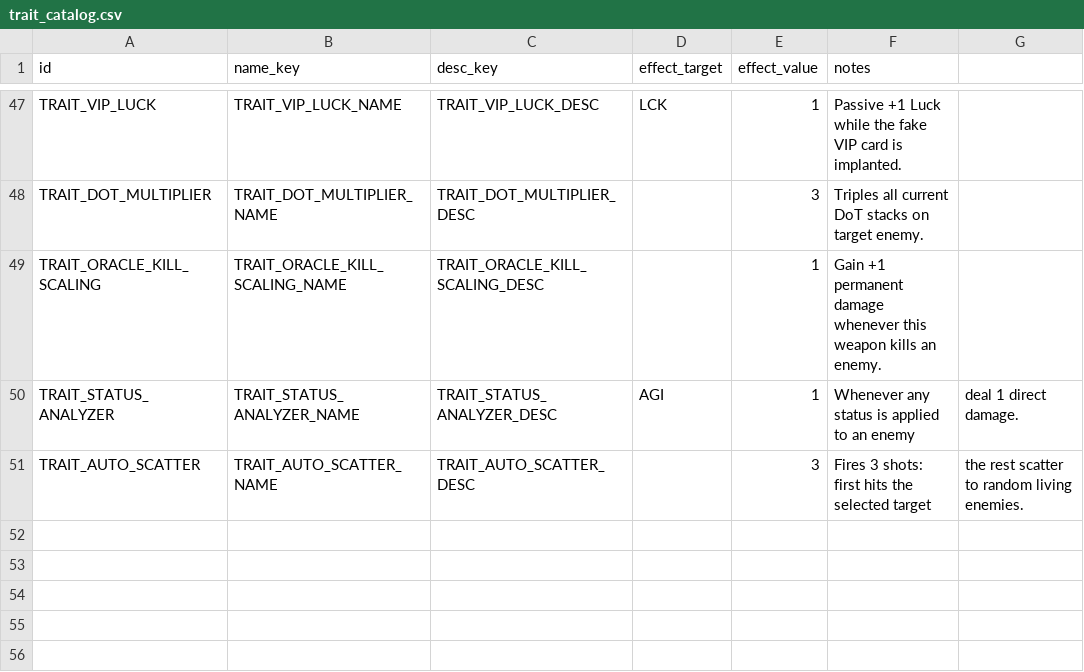
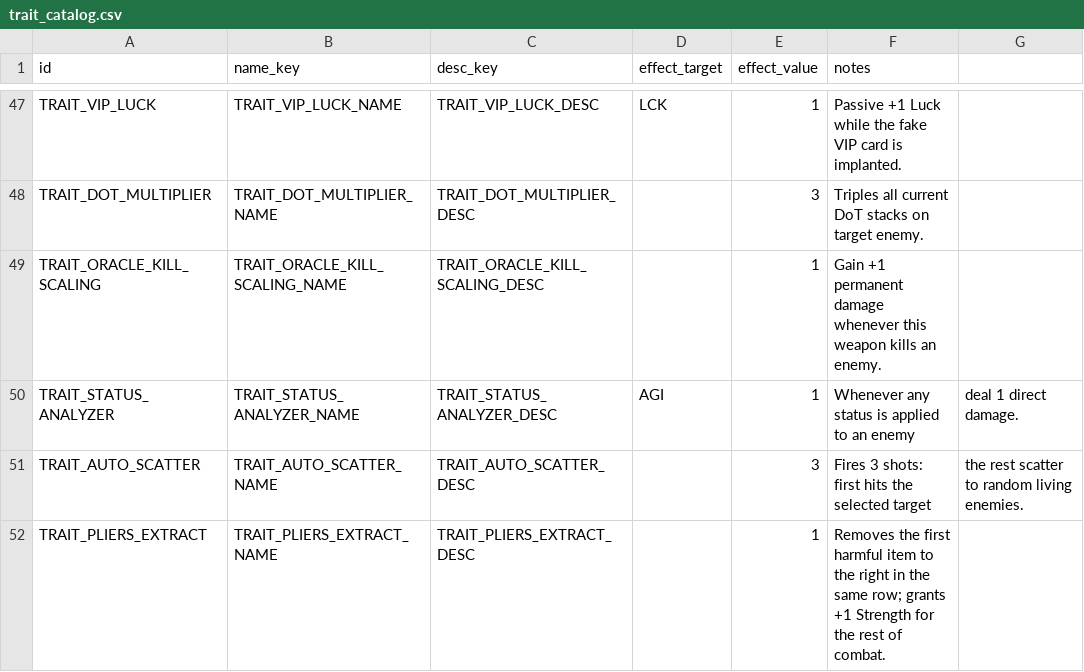
Before and after one commit to vtyurin89/framewrack_v1, a CSV file: data/trait_catalog.csv, drawn as a sheet; only a part is shown, gaps mark what is left out.

```diff
--- a/data/trait_catalog.csv
+++ b/data/trait_catalog.csv
@@ -51 +51,2 @@ TRAIT_STATUS_ANALYZER,TRAIT_STATUS_ANALYZER_NAME,TRAIT_STATUS_ANALYZER_DESC,AGI,
 TRAIT_AUTO_SCATTER,TRAIT_AUTO_SCATTER_NAME,TRAIT_AUTO_SCATTER_DESC,,3,Fires 3 shots: first hits the selected target, the rest scatter to random living enemies.
+TRAIT_PLIERS_EXTRACT,TRAIT_PLIERS_EXTRACT_NAME,TRAIT_PLIERS_EXTRACT_DESC,,1,Removes the first harmful item to the right in the same row; grants +1 Strength for the rest of combat.
```
Also changed, not shown: data/items.csv, data/traits.csv, 6 other files.
